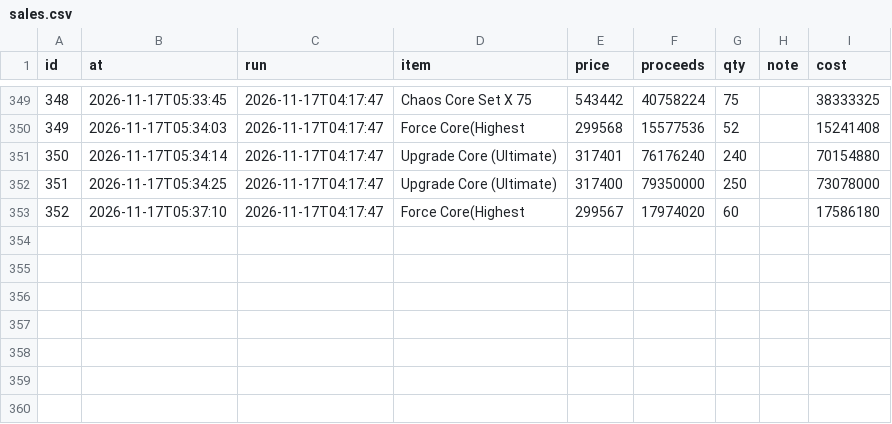
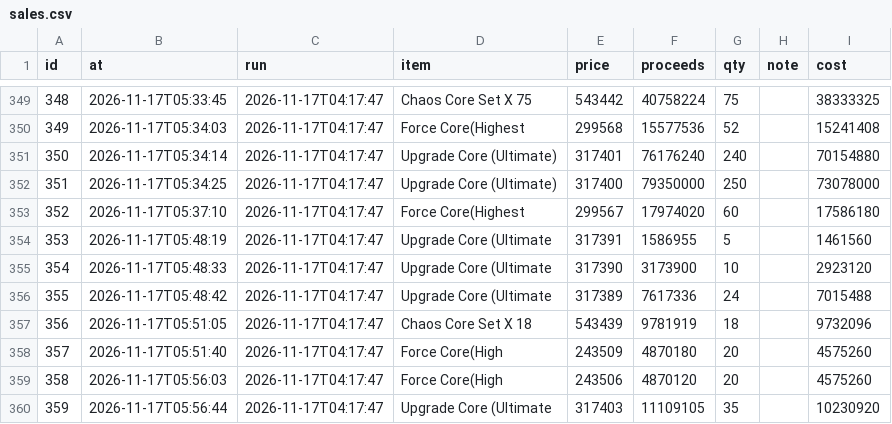
Before and after one commit to tl45663035/cabal_trade, a CSV file: profit_reports/trung/artifacts/sales.csv, drawn as a sheet; only a part is shown, gaps mark what is left out.

Commit message:
profit report for trung at 07:59:29

```diff
--- a/profit_reports/trung/artifacts/sales.csv
+++ b/profit_reports/trung/artifacts/sales.csv
@@ -353 +353,8 @@ id,at,run,item,price,proceeds,qty,note,cost
 352,2026-11-17T05:37:10,2026-11-17T04:17:47,Force Core(Highest,299567,17974020,60,,17586180
+353,2026-11-17T05:48:19,2026-11-17T04:17:47,Upgrade Core (Ultimate,317391,1586955,5,,1461560
+354,2026-11-17T05:48:33,2026-11-17T04:17:47,Upgrade Core (Ultimate,317390,3173900,10,,2923120
+355,2026-11-17T05:48:42,2026-11-17T04:17:47,Upgrade Core (Ultimate,317389,7617336,24,,7015488
+356,2026-11-17T05:51:05,2026-11-17T04:17:47,Chaos Core Set X 18,543439,9781919,18,,9732096
+357,2026-11-17T05:51:40,2026-11-17T04:17:47,Force Core(High,243509,4870180,20,,4575260
+358,2026-11-17T05:56:03,2026-11-17T04:17:47,Force Core(High,243506,4870120,20,,4575260
+359,2026-11-17T05:56:44,2026-11-17T04:17:47,Upgrade Core (Ultimate,317403,11109105,35,,10230920
```
Also changed, not shown: profit_reports/trung/artifacts/board.csv, profit_reports/trung/artifacts/networth_history.csv, 5 other files.
